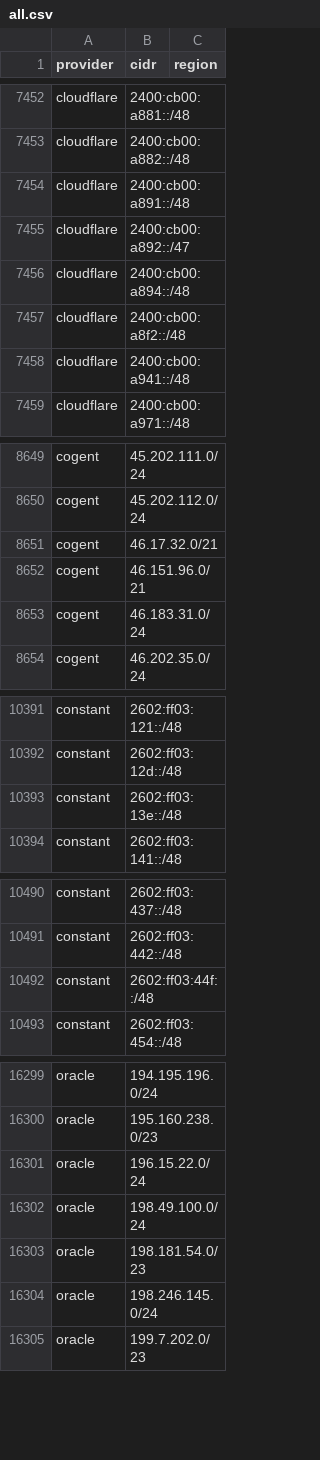
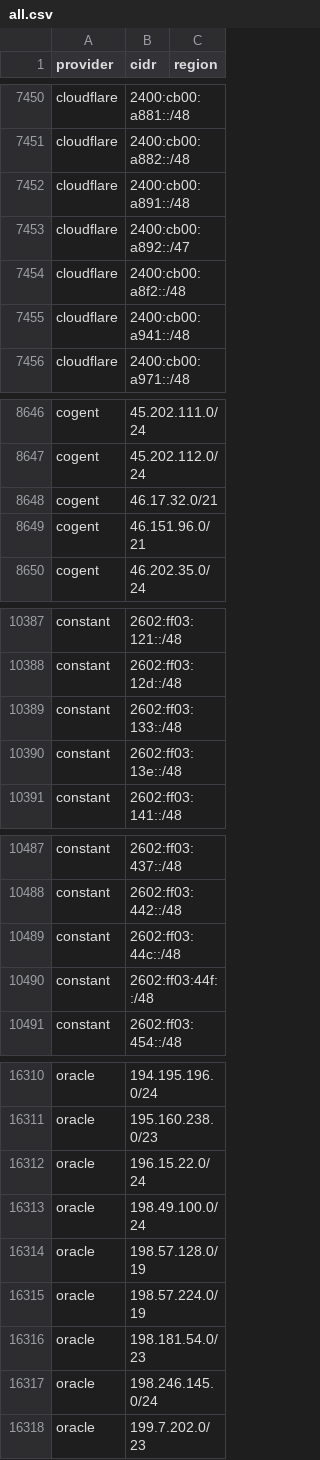
Before and after one commit to 123jjck/cdn-ip-ranges, a CSV file: all/all.csv, drawn as a sheet; only a part is shown, gaps mark what is left out; the diff covers the shown part only.

```diff
--- a/all/all.csv
+++ b/all/all.csv
@@ -7455,3 +7453,2 @@ cloudflare,2400:cb00:a891::/48,
 cloudflare,2400:cb00:a892::/47,
-cloudflare,2400:cb00:a894::/48,
 cloudflare,2400:cb00:a8f2::/48,
@@ -8652,3 +8649,2 @@ cogent,46.17.32.0/21,
 cogent,46.151.96.0/21,
-cogent,46.183.31.0/24,
 cogent,46.202.35.0/24,
@@ -10392,2 +10388,3 @@ constant,2602:ff03:121::/48,
 constant,2602:ff03:12d::/48,
+constant,2602:ff03:133::/48,
 constant,2602:ff03:13e::/48,
@@ -10491,2 +10488,3 @@ constant,2602:ff03:437::/48,
 constant,2602:ff03:442::/48,
+constant,2602:ff03:44c::/48,
 constant,2602:ff03:44f::/48,
@@ -16302,2 +16313,4 @@ oracle,196.15.22.0/24,
 oracle,198.49.100.0/24,
+oracle,198.57.128.0/19,
+oracle,198.57.224.0/19,
 oracle,198.181.54.0/23,
```
Also changed, not shown: 17 added rows, 5 removed rows and 4 edited cells elsewhere in this file, 56 other files.
